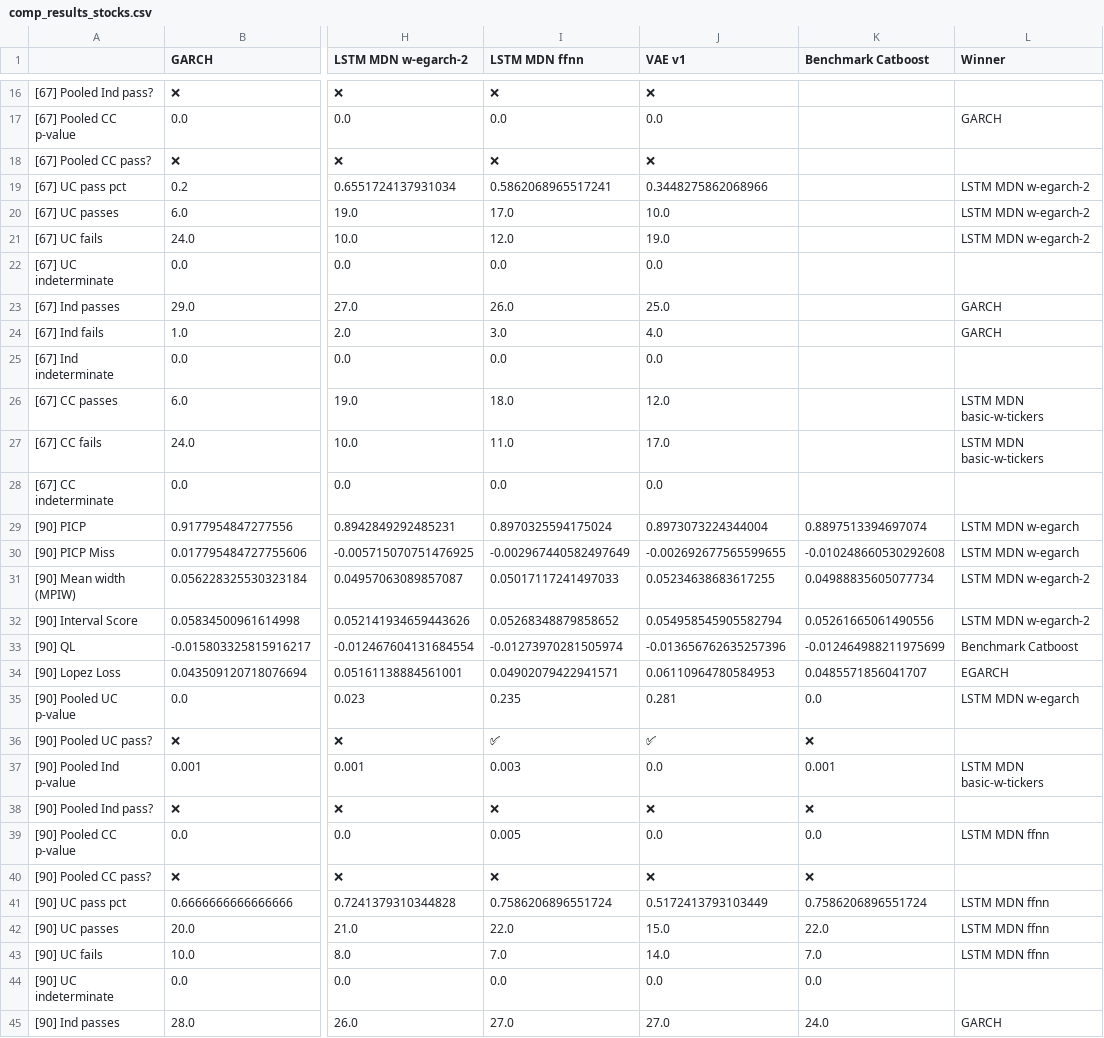
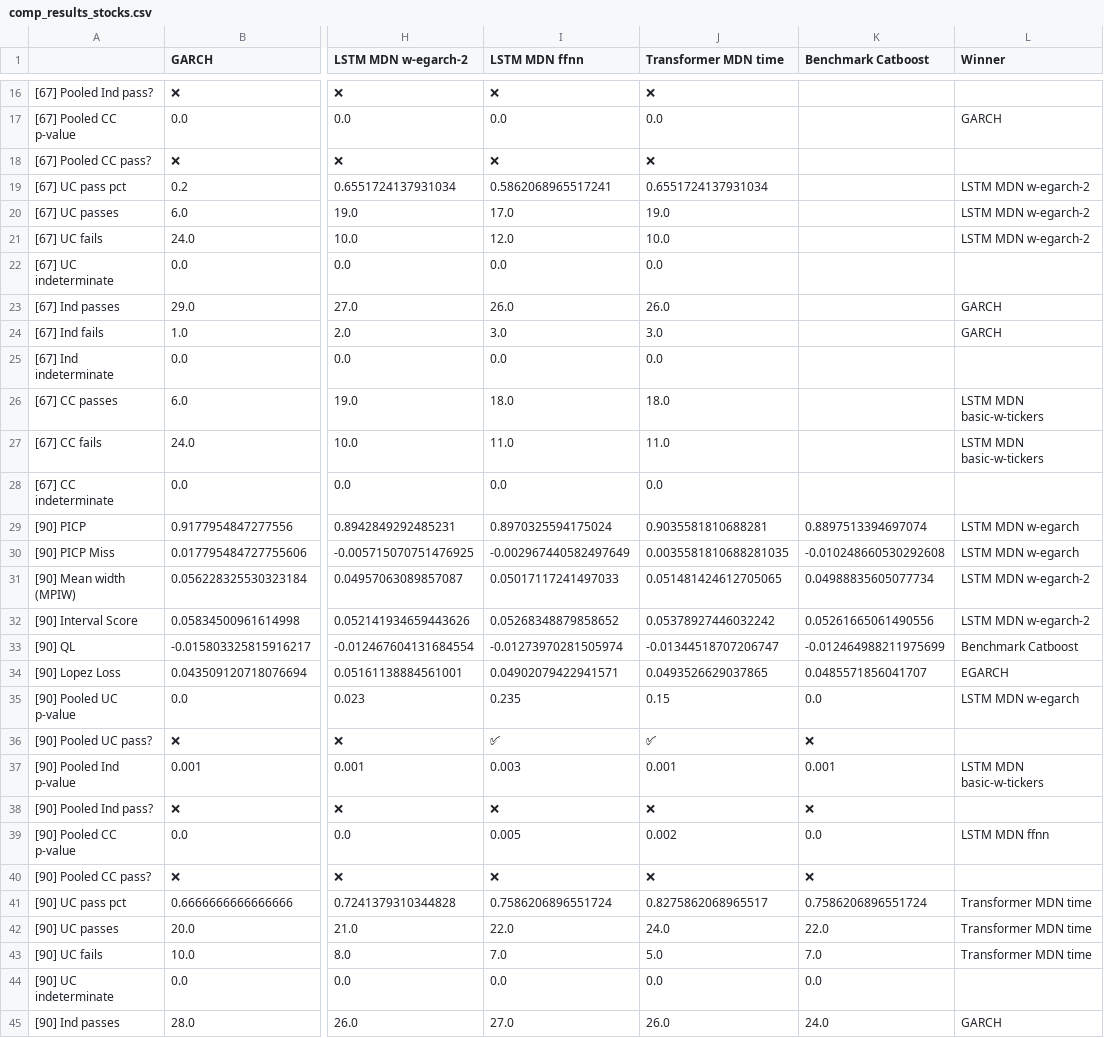
Before and after one commit to tjespe/master, a CSV file: Code/results/comp_results_stocks.csv, drawn as a sheet; only a part is shown, gaps mark what is left out; the diff covers the shown part only; the diff names each change by its address in the sheet, - before the commit and + after, or states it on an @@ line.

Commit message:
Train and test transformer with time embedding

```diff
--- a/Code/results/comp_results_stocks.csv
+++ b/Code/results/comp_results_stocks.csv
-J1: VAE v1
+J1: Transformer MDN time
-J19 (Transformer MDN time): 0.3448275862068966
+J19 (Transformer MDN time): 0.6551724137931034
-J20 (Transformer MDN time): 10.0
+J20 (Transformer MDN time): 19.0
-J21 (Transformer MDN time): 19.0
+J21 (Transformer MDN time): 10.0
-J23 (Transformer MDN time): 25.0
+J23 (Transformer MDN time): 26.0
-J24 (Transformer MDN time): 4.0
+J24 (Transformer MDN time): 3.0
-J26 (Transformer MDN time): 12.0
+J26 (Transformer MDN time): 18.0
-J27 (Transformer MDN time): 17.0
+J27 (Transformer MDN time): 11.0
-J29 (Transformer MDN time): 0.8973073224344004
+J29 (Transformer MDN time): 0.9035581810688281
-J30 (Transformer MDN time): -0.002692677565599655
+J30 (Transformer MDN time): 0.0035581810688281035
-J31 (Transformer MDN time): 0.05234638683617255
+J31 (Transformer MDN time): 0.051481424612705065
-J32 (Transformer MDN time): 0.054958545905582794
+J32 (Transformer MDN time): 0.05378927446032242
-J33 (Transformer MDN time): -0.013656762635257396
+J33 (Transformer MDN time): -0.01344518707206747
-J34 (Transformer MDN time): 0.06110964780584953
+J34 (Transformer MDN time): 0.0493526629037865
-J35 (Transformer MDN time): 0.281
+J35 (Transformer MDN time): 0.15
-J37 (Transformer MDN time): 0.0
+J37 (Transformer MDN time): 0.001
-J39 (Transformer MDN time): 0.0
+J39 (Transformer MDN time): 0.002
-J41 (Transformer MDN time): 0.5172413793103449
+J41 (Transformer MDN time): 0.8275862068965517
-L41:L43 (Winner): LSTM MDN ffnn
+L41:L43 (Winner): Transformer MDN time
-J42 (Transformer MDN time): 15.0
+J42 (Transformer MDN time): 24.0
-J43 (Transformer MDN time): 14.0
+J43 (Transformer MDN time): 5.0
-J45 (Transformer MDN time): 27.0
+J45 (Transformer MDN time): 26.0
```
Also changed, not shown: 170 edited cells elsewhere in this file, Code/results/comp_ranking_stocks.csv, 10 other files.
